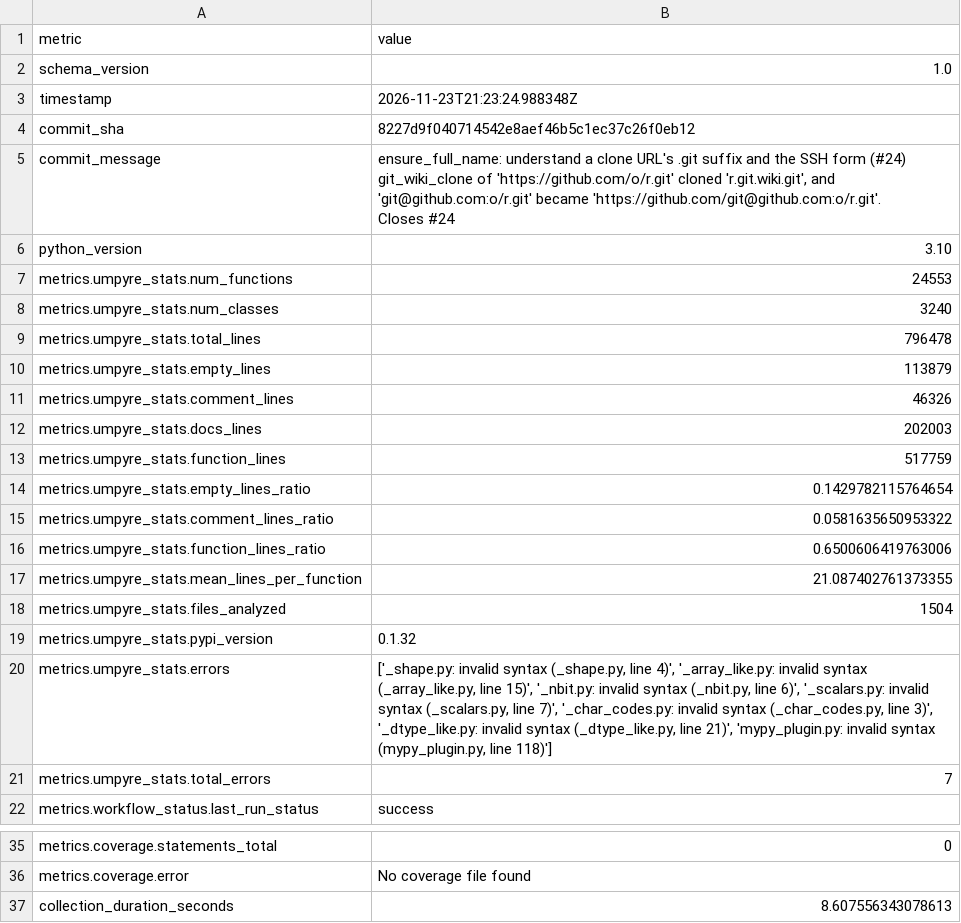
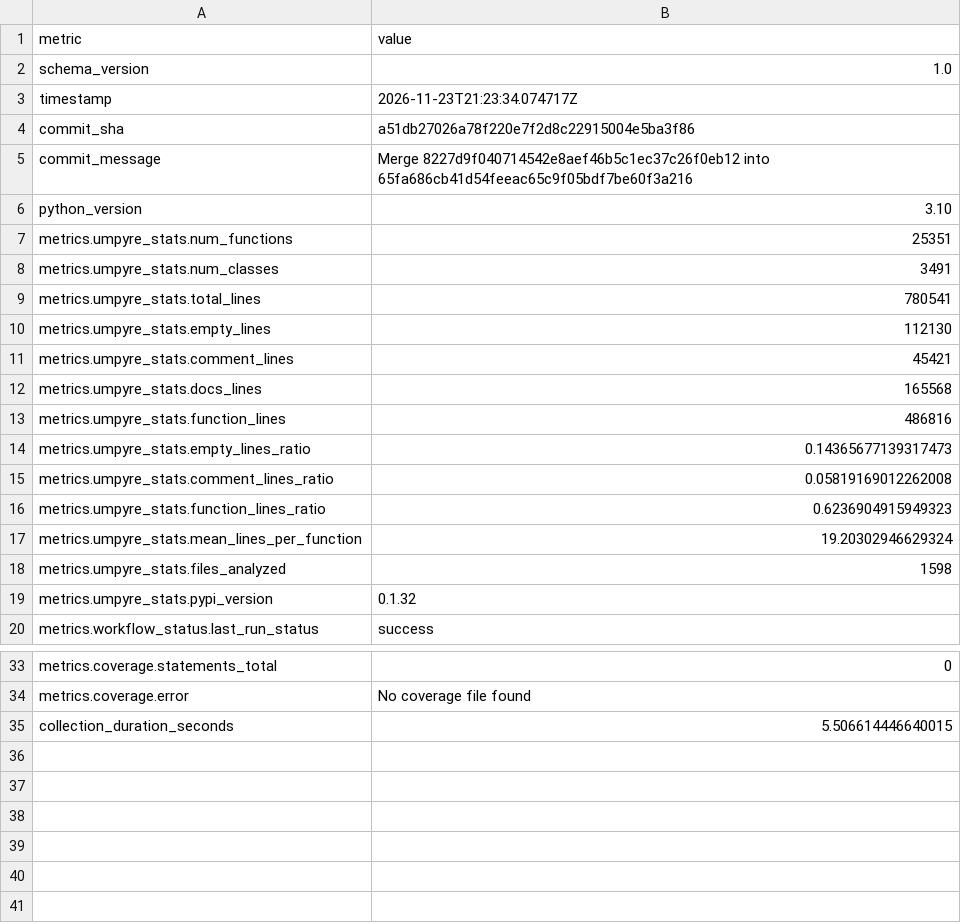
Before and after one commit to thorwhalen/hubcap, a CSV file: metrics.csv, drawn as a sheet; only a part is shown, gaps mark what is left out.

Commit message:
Update metrics for a51db27

```diff
--- a/metrics.csv
+++ b/metrics.csv
@@ -2,26 +2,19 @@ metric,value
 schema_version,1.0
-timestamp,2026-11-23T21:23:24.988348Z
-commit_sha,8227d9f040714542e8aef46b5c1ec37c26f0eb12
-commit_message,"ensure_full_name: understand a clone URL's .git suffix and the SSH form (#24)
-
-git_wiki_clone of 'https://github.com/o/r.git' cloned 'r.git.wiki.git', and
-'git@github.com:o/r.git' became 'https://github.com/git@github.com:o/r.git'.
-
-Closes #24"
+timestamp,2026-11-23T21:23:34.074717Z
+commit_sha,a51db27026a78f220e7f2d8c22915004e5ba3f86
+commit_message,Merge 8227d9f040714542e8aef46b5c1ec37c26f0eb12 into 65fa686cb41d54feeac65c9f05bdf7be60f3a216
 python_version,3.10
-metrics.umpyre_stats.num_functions,24553
-metrics.umpyre_stats.num_classes,3240
-metrics.umpyre_stats.total_lines,796478
-metrics.umpyre_stats.empty_lines,113879
-metrics.umpyre_stats.comment_lines,46326
-metrics.umpyre_stats.docs_lines,202003
-metrics.umpyre_stats.function_lines,517759
-metrics.umpyre_stats.empty_lines_ratio,0.1429782115764654
-metrics.umpyre_stats.comment_lines_ratio,0.0581635650953322
-metrics.umpyre_stats.function_lines_ratio,0.6500606419763006
-metrics.umpyre_stats.mean_lines_per_function,21.087402761373355
-metrics.umpyre_stats.files_analyzed,1504
+metrics.umpyre_stats.num_functions,25351
+metrics.umpyre_stats.num_classes,3491
+metrics.umpyre_stats.total_lines,780541
+metrics.umpyre_stats.empty_lines,112130
+metrics.umpyre_stats.comment_lines,45421
+metrics.umpyre_stats.docs_lines,165568
+metrics.umpyre_stats.function_lines,486816
+metrics.umpyre_stats.empty_lines_ratio,0.14365677139317473
+metrics.umpyre_stats.comment_lines_ratio,0.05819169012262008
+metrics.umpyre_stats.function_lines_ratio,0.6236904915949323
+metrics.umpyre_stats.mean_lines_per_function,19.20302946629324
+metrics.umpyre_stats.files_analyzed,1598
 metrics.umpyre_stats.pypi_version,0.1.32
-metrics.umpyre_stats.errors,"['_shape.py: invalid syntax (_shape.py, line 4)', '_array_like.py: invalid syntax (_array_like.py, line 15)', '_nbit.py: invalid syntax (_nbit.py, line 6)', '_scalars.py: invalid syntax (_scalars.py, line 7)', '_char_codes.py: invalid syntax (_char_codes.py, line 3)', '_dtype_like.py: invalid syntax (_dtype_like.py, line 21)', 'mypy_plugin.py: invalid syntax (mypy_plugin.py, line 118)']"
-metrics.umpyre_stats.total_errors,7
 metrics.workflow_status.last_run_status,success
@@ -45,2 +38,2 @@ metrics.coverage.statements_total,0
 metrics.coverage.error,No coverage file found
-collection_duration_seconds,8.607556343078613
+collection_duration_seconds,5.506614446640015
```
Also changed, not shown: 2 other files.
